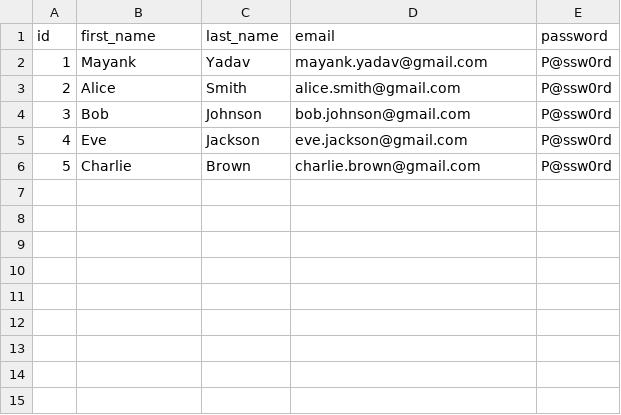
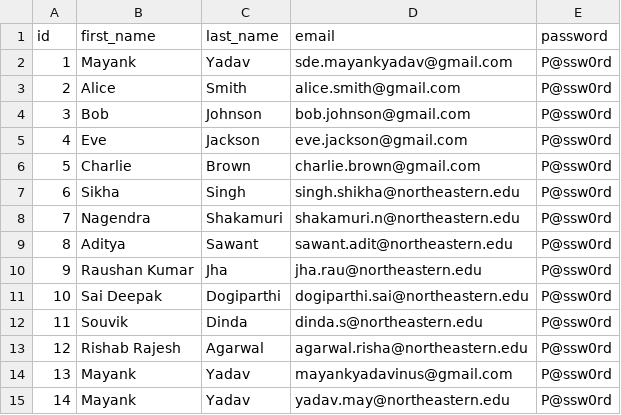
Before and after one commit to ymayank97/EduGenix, a CSV file: webapp/login.csv, drawn as a sheet.

```diff
--- a/webapp/login.csv
+++ b/webapp/login.csv
@@ -1,3 +1,3 @@
 id,first_name,last_name,email,password
-1,Mayank,Yadav,mayank.yadav@gmail.com,P@ssw0rd
+1,Mayank,Yadav,sde.mayankyadav@gmail.com,P@ssw0rd
 2,Alice,Smith,alice.smith@gmail.com,P@ssw0rd
@@ -6 +6,10 @@ id,first_name,last_name,email,password
 5,Charlie,Brown,charlie.brown@gmail.com,P@ssw0rd
+6,Sikha,Singh,singh.shikha@northeastern.edu,P@ssw0rd
+7,Nagendra,Shakamuri ,shakamuri.n@northeastern.edu,P@ssw0rd
+8,Aditya,Sawant,sawant.adit@northeastern.edu,P@ssw0rd
+9,Raushan Kumar,Jha,jha.rau@northeastern.edu,P@ssw0rd
+10,Sai Deepak,Dogiparthi,dogiparthi.sai@northeastern.edu,P@ssw0rd
+11,Souvik,Dinda,dinda.s@northeastern.edu,P@ssw0rd
+12,Rishab Rajesh,Agarwal,agarwal.risha@northeastern.edu,P@ssw0rd
+13,Mayank,Yadav,mayankyadavinus@gmail.com,P@ssw0rd
+14,Mayank,Yadav,yadav.may@northeastern.edu,P@ssw0rd
```
Also changed, not shown: 12 other files.
